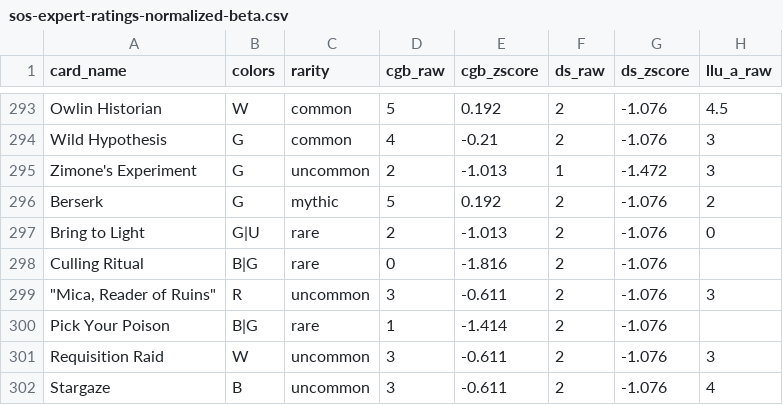
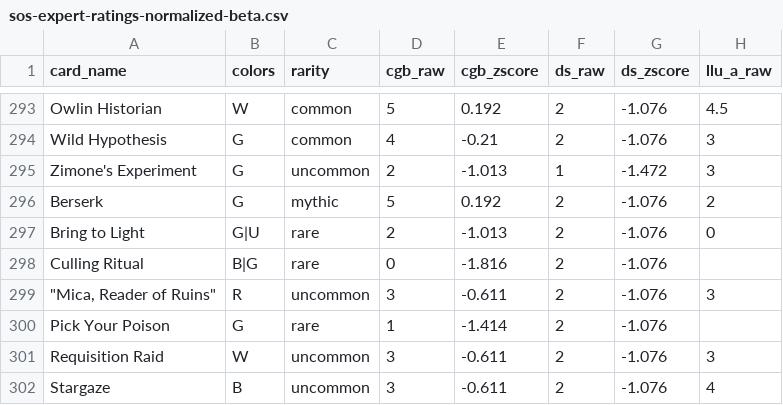
Before and after one commit to Toskicologist/MTG-draft-sets-infographics, a CSV file: mtg/shared-data/data/sos/sos-expert-ratings-normalized-beta.csv, drawn as a sheet; only a part is shown, gaps mark what is left out; the diff names each change by its address in the sheet, - before the commit and + after, or states it on an @@ line.

Commit message:
Update

```diff
--- a/mtg/shared-data/data/sos/sos-expert-ratings-normalized-beta.csv
+++ b/mtg/shared-data/data/sos/sos-expert-ratings-normalized-beta.csv
-B300 (colors): B|G
+B300 (colors): G
```
